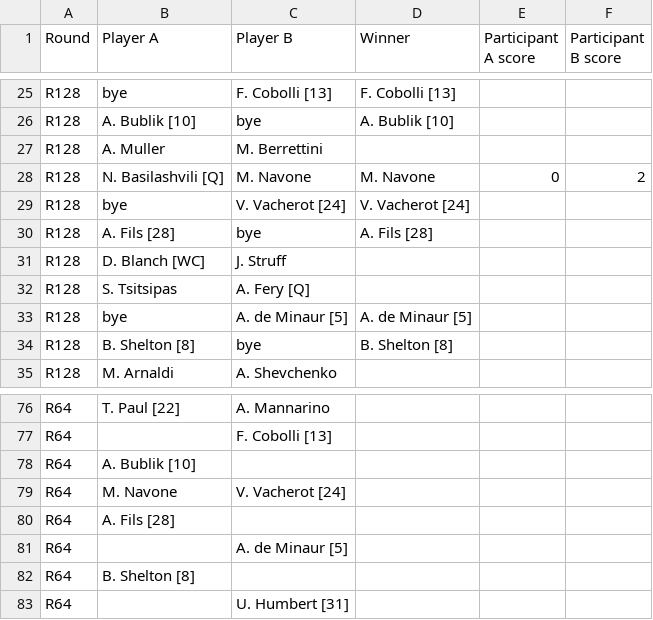
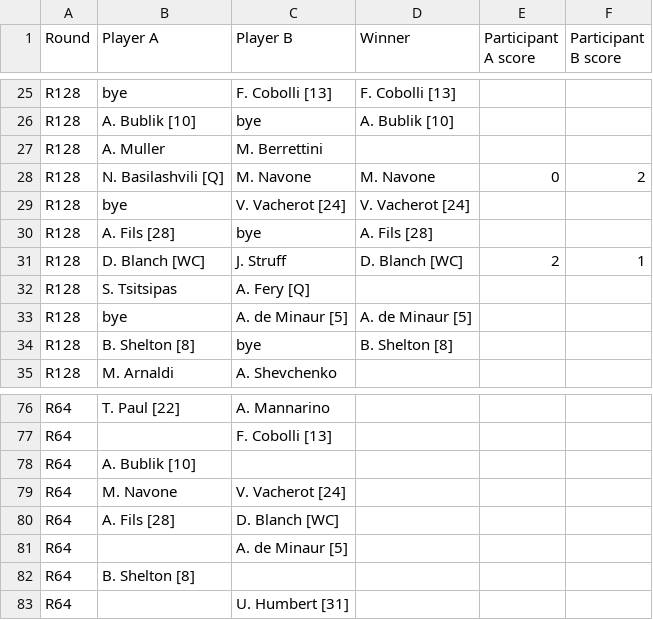
Before and after one commit to bennygiardina/test_2, a CSV file: miami_full_draw.csv, drawn as a sheet; only a part is shown, gaps mark what is left out.

```diff
--- a/miami_full_draw.csv
+++ b/miami_full_draw.csv
@@ -30,3 +30,3 @@ R128,bye,V. Vacherot [24],V. Vacherot [24],,
 R128,A. Fils [28],bye,A. Fils [28],,
-R128,D. Blanch [WC],J. Struff,,,
+R128,D. Blanch [WC],J. Struff,D. Blanch [WC],2,1
 R128,S. Tsitsipas,A. Fery [Q],,,
@@ -79,3 +79,3 @@ R64,A. Bublik [10],,,,
 R64,M. Navone,V. Vacherot [24],,,
-R64,A. Fils [28],,,,
+R64,A. Fils [28],D. Blanch [WC],,,
 R64,,A. de Minaur [5],,,
```
